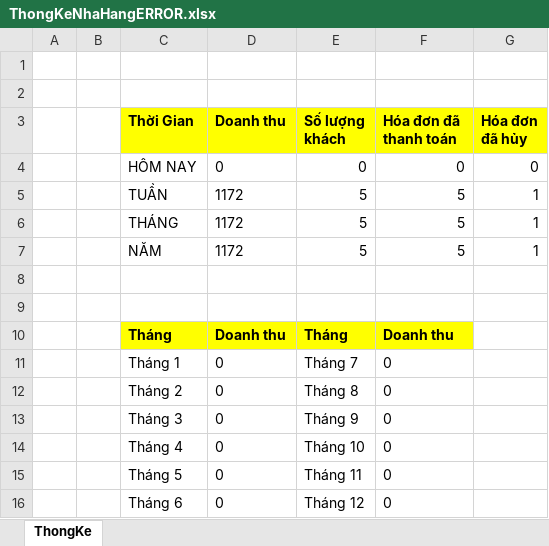
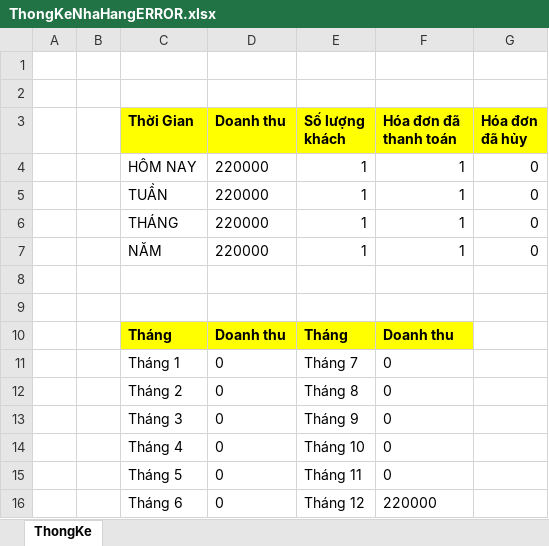
Before and after one commit to sonpt1912/Du_An1, an Excel workbook: src/ThongKeNhaHangERROR.xlsx, sheet ThongKe, drawn as a sheet; values as stored, in another font and other column widths than the file's, no borders; the diff names each change by its address in the sheet, - before the commit and + after, or states it on an @@ line.

```diff
--- a/src/ThongKeNhaHangERROR.xlsx (sheet ThongKe)
+++ b/src/ThongKeNhaHangERROR.xlsx (sheet ThongKe)
-D4 (Doanh thu): 0
+D4 (Doanh thu): 220000
-E4 (Số lượng khách): 0
+E4 (Số lượng khách): 1
-F4 (Hóa đơn đã thanh toán): 0
+F4 (Hóa đơn đã thanh toán): 1
-D5:D7 (Doanh thu): 1172
+D5:D7 (Doanh thu): 220000
-E5:E7 (Số lượng khách): 5
+E5:E7 (Số lượng khách): 1
-F5:F7 (Hóa đơn đã thanh toán): 5
+F5:F7 (Hóa đơn đã thanh toán): 1
-G5:G7 (Hóa đơn đã hủy): 1
+G5:G7 (Hóa đơn đã hủy): 0
-F16 (Hóa đơn đã thanh toán): 0
+F16 (Hóa đơn đã thanh toán): 220000
```
Also changed, not shown: 10 other files.
